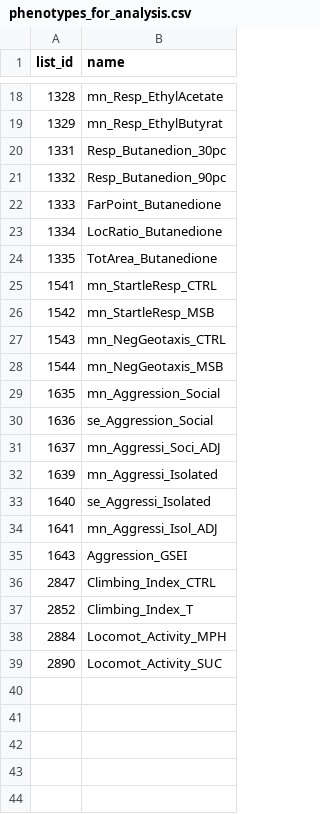
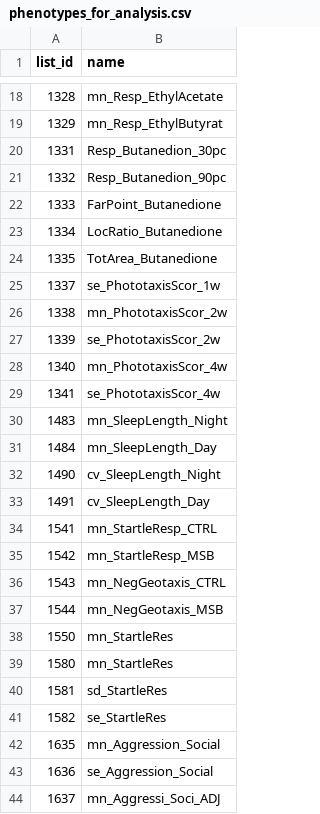
Before and after one commit to Sbourgeat/brain_behavior, a CSV file: phenotypes_for_analysis.csv, drawn as a sheet; only a part is shown, gaps mark what is left out; the shorter side is filled out with more unchanged rows; the diff covers the shown part only; the diff names each change by its address in the sheet, - before the commit and + after, or states it on an @@ line.

```diff
--- a/phenotypes_for_analysis.csv
+++ b/phenotypes_for_analysis.csv
+row 25: 1337 | se_PhototaxisScor_1w
+row 26: 1338 | mn_PhototaxisScor_2w
+row 27: 1339 | se_PhototaxisScor_2w
+row 28: 1340 | mn_PhototaxisScor_4w
+row 29: 1341 | se_PhototaxisScor_4w
+row 30: 1483 | mn_SleepLength_Night
+row 31: 1484 | mn_SleepLength_Day
+row 32: 1490 | cv_SleepLength_Night
+row 33: 1491 | cv_SleepLength_Day
+row 38: 1550 | mn_StartleRes
+row 39: 1580 | mn_StartleRes
+row 40: 1581 | sd_StartleRes
+row 41: 1582 | se_StartleRes
```
Also changed, not shown: 8 added rows elsewhere in this file, behav_female_mds.csv, phenotypes_to_use.csv, 5 other files.
